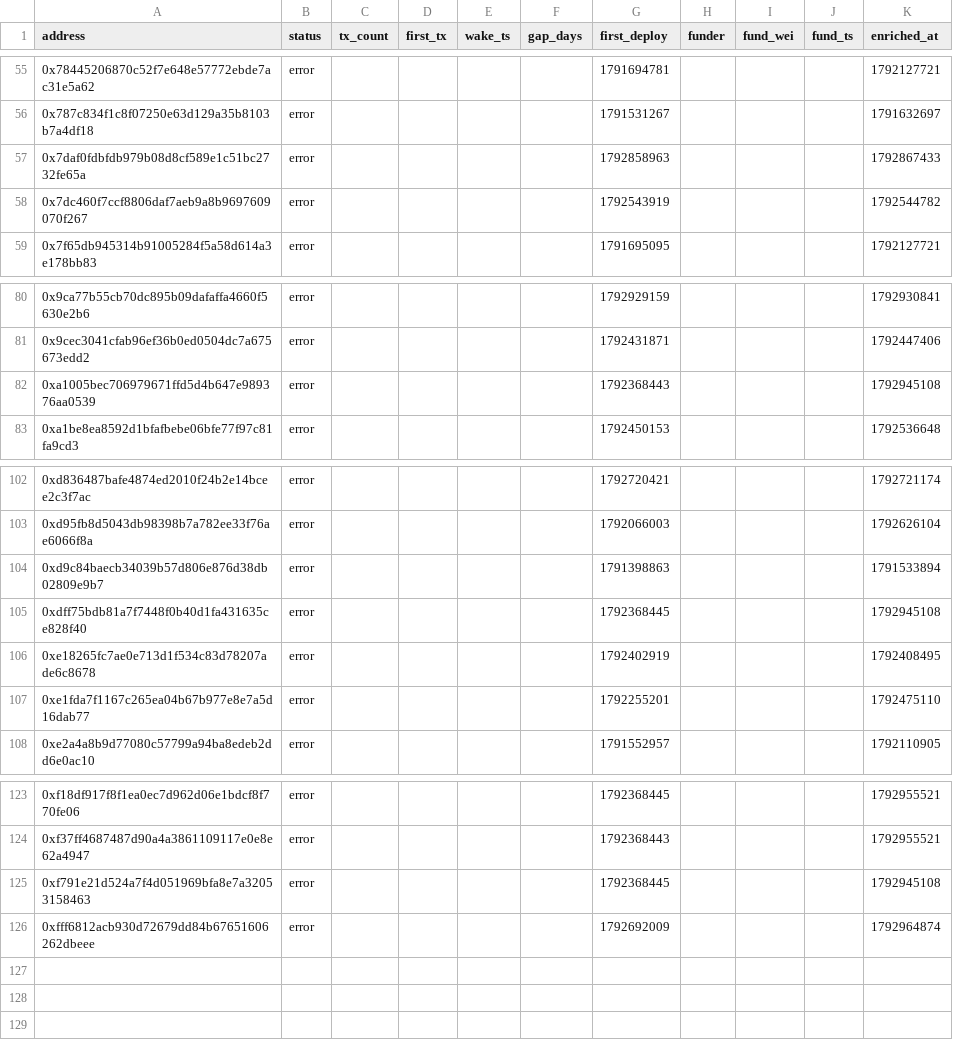
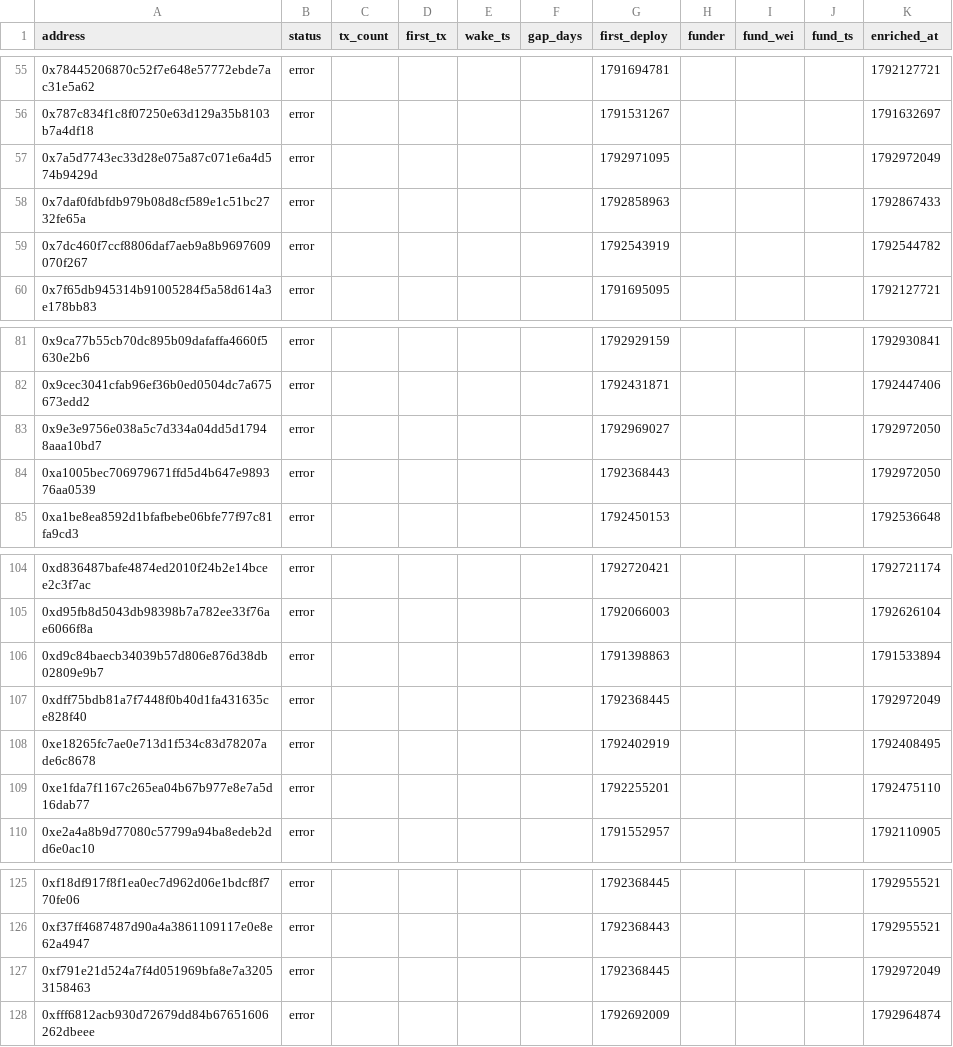
Before and after one commit to ashil13/early-hunter, a CSV file: data/wallets.csv, drawn as a sheet; only a part is shown, gaps mark what is left out.

```diff
--- a/data/wallets.csv
+++ b/data/wallets.csv
@@ -56,2 +56,3 @@ address,status,tx_count,first_tx,wake_ts,gap_days,first_deploy,funder,fund_wei,f
 0x787c834f1c8f07250e63d129a35b8103b7a4df18,error,,,,,1791531267,,,,1791632697
+0x7a5d7743ec33d28e075a87c071e6a4d574b9429d,error,,,,,1792971095,,,,1792972049
 0x7daf0fdbfdb979b08d8cf589e1c51bc2732fe65a,error,,,,,1792858963,,,,1792867433
@@ -81,3 +82,4 @@ address,status,tx_count,first_tx,wake_ts,gap_days,first_deploy,funder,fund_wei,f
 0x9cec3041cfab96ef36b0ed0504dc7a675673edd2,error,,,,,1792431871,,,,1792447406
-0xa1005bec706979671ffd5d4b647e989376aa0539,error,,,,,1792368443,,,,1792945108
+0x9e3e9756e038a5c7d334a04dd5d17948aaa10bd7,error,,,,,1792969027,,,,1792972050
+0xa1005bec706979671ffd5d4b647e989376aa0539,error,,,,,1792368443,,,,1792972050
 0xa1be8ea8592d1bfafbebe06bfe77f97c81fa9cd3,error,,,,,1792450153,,,,1792536648
@@ -104,3 +106,3 @@ address,status,tx_count,first_tx,wake_ts,gap_days,first_deploy,funder,fund_wei,f
 0xd9c84baecb34039b57d806e876d38db02809e9b7,error,,,,,1791398863,,,,1791533894
-0xdff75bdb81a7f7448f0b40d1fa431635ce828f40,error,,,,,1792368445,,,,1792945108
+0xdff75bdb81a7f7448f0b40d1fa431635ce828f40,error,,,,,1792368445,,,,1792972049
 0xe18265fc7ae0e713d1f534c83d78207ade6c8678,error,,,,,1792402919,,,,1792408495
@@ -124,3 +126,3 @@ address,status,tx_count,first_tx,wake_ts,gap_days,first_deploy,funder,fund_wei,f
 0xf37ff4687487d90a4a3861109117e0e8e62a4947,error,,,,,1792368443,,,,1792955521
-0xf791e21d524a7f4d051969bfa8e7a32053158463,error,,,,,1792368445,,,,1792945108
+0xf791e21d524a7f4d051969bfa8e7a32053158463,error,,,,,1792368445,,,,1792972049
 0xfff6812acb930d72679dd84b67651606262dbeee,error,,,,,1792692009,,,,1792964874
```
Also changed, not shown: data/candidates_seen.csv, 3 other files.
